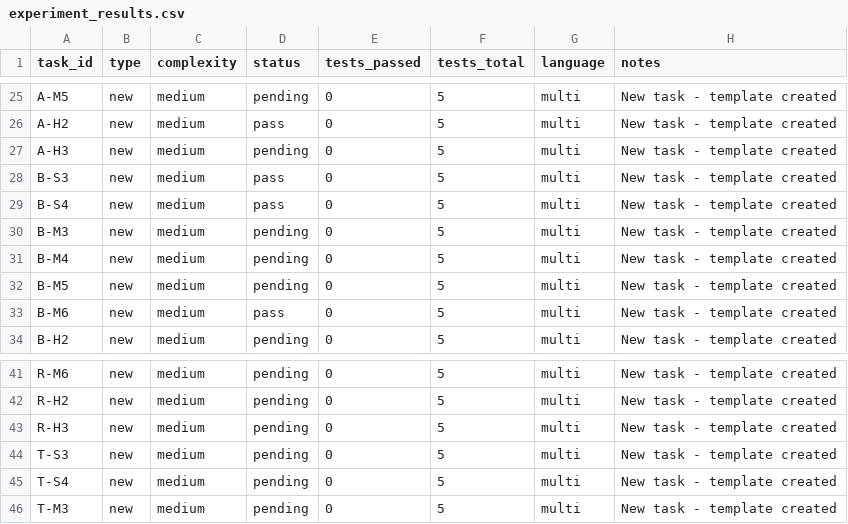
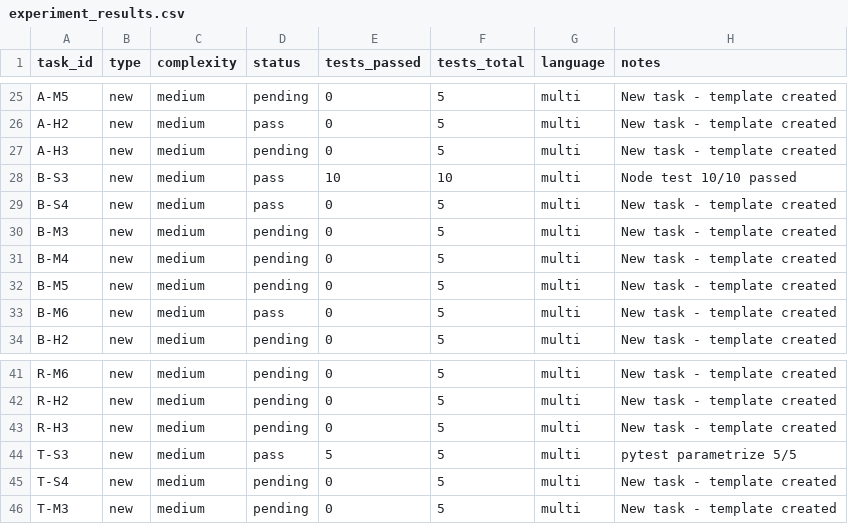
Before and after one commit to Xixiaobai233/ai-coding-agent-evaluation, a CSV file: data/experiment_results.csv, drawn as a sheet; only a part is shown, gaps mark what is left out.

```diff
--- a/data/experiment_results.csv
+++ b/data/experiment_results.csv
@@ -27,3 +27,3 @@ A-H2,new,medium,pass,0,5,multi,New task - template created
 A-H3,new,medium,pending,0,5,multi,New task - template created
-B-S3,new,medium,pass,0,5,multi,New task - template created
+B-S3,new,medium,pass,10,10,multi,Node test 10/10 passed
 B-S4,new,medium,pass,0,5,multi,New task - template created
@@ -43,3 +43,3 @@ R-H2,new,medium,pending,0,5,multi,New task - template created
 R-H3,new,medium,pending,0,5,multi,New task - template created
-T-S3,new,medium,pending,0,5,multi,New task - template created
+T-S3,new,medium,pass,5,5,multi,pytest parametrize 5/5
 T-S4,new,medium,pending,0,5,multi,New task - template created
```
Also changed, not shown: 24 other files.
